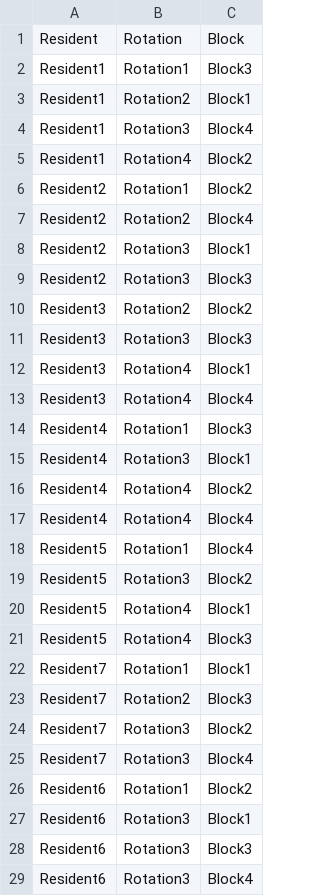
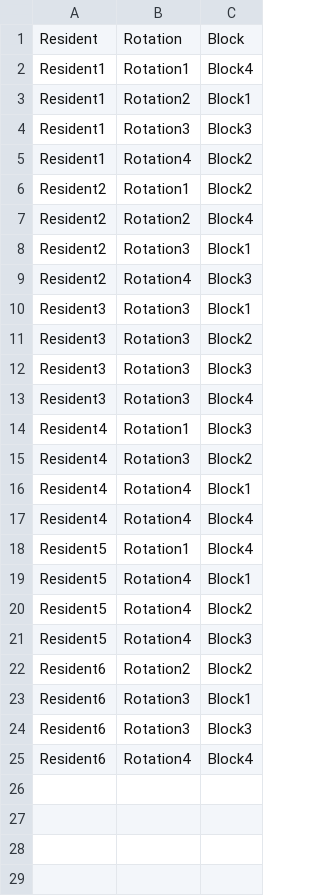
Before and after one commit to silaslll/ISE321_RotationModel, a CSV file: Rotation_Model_2/output.csv, drawn as a sheet; only a part is shown; the diff covers the shown part only.

```diff
--- a/Rotation_Model_2/output.csv
+++ b/Rotation_Model_2/output.csv
@@ -1,5 +1,5 @@
 Resident,Rotation,Block
-Resident1,Rotation1,Block3
+Resident1,Rotation1,Block4
 Resident1,Rotation2,Block1
-Resident1,Rotation3,Block4
+Resident1,Rotation3,Block3
 Resident1,Rotation4,Block2
@@ -8,22 +8,18 @@ Resident2,Rotation2,Block4
 Resident2,Rotation3,Block1
-Resident2,Rotation3,Block3
-Resident3,Rotation2,Block2
+Resident2,Rotation4,Block3
+Resident3,Rotation3,Block1
+Resident3,Rotation3,Block2
 Resident3,Rotation3,Block3
-Resident3,Rotation4,Block1
-Resident3,Rotation4,Block4
+Resident3,Rotation3,Block4
 Resident4,Rotation1,Block3
-Resident4,Rotation3,Block1
-Resident4,Rotation4,Block2
+Resident4,Rotation3,Block2
+Resident4,Rotation4,Block1
 Resident4,Rotation4,Block4
 Resident5,Rotation1,Block4
-Resident5,Rotation3,Block2
 Resident5,Rotation4,Block1
+Resident5,Rotation4,Block2
 Resident5,Rotation4,Block3
-Resident7,Rotation1,Block1
-Resident7,Rotation2,Block3
-Resident7,Rotation3,Block2
-Resident7,Rotation3,Block4
-Resident6,Rotation1,Block2
+Resident6,Rotation2,Block2
 Resident6,Rotation3,Block1
 Resident6,Rotation3,Block3
-Resident6,Rotation3,Block4
+Resident6,Rotation4,Block4
```
Also changed, not shown: 4 removed rows elsewhere in this file, 12 other files.
